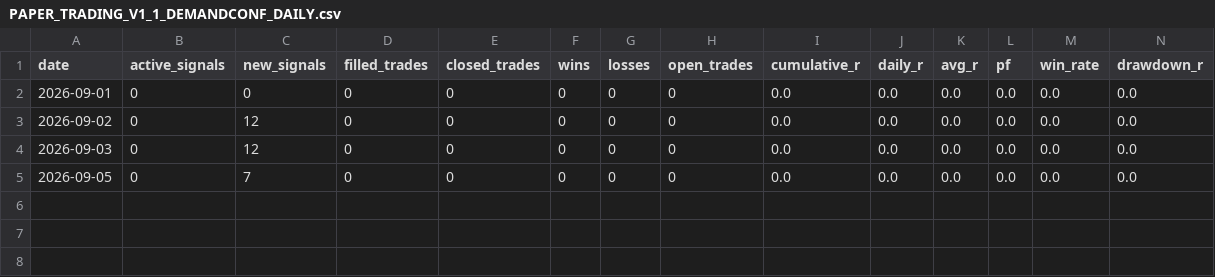
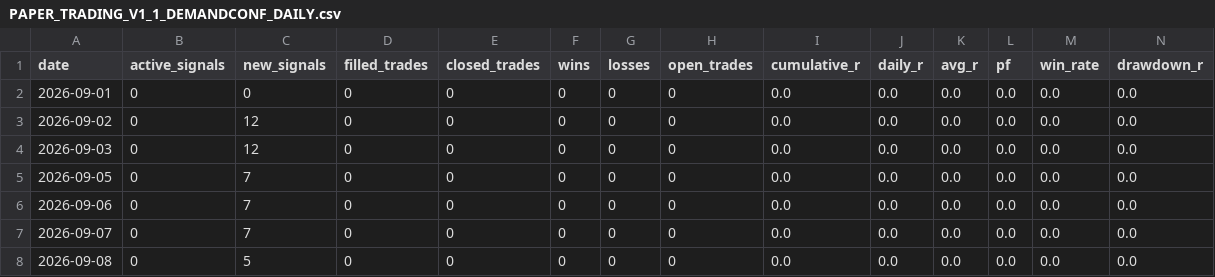
Before and after one commit to SavanTripathi/dhyanaksh-quant-terminal, a CSV file: PAPER_TRADING_V1_1_DEMANDCONF_DAILY.csv, drawn as a sheet; only a part is shown; rows hold the shown columns only; the diff names each change by its address in the sheet, - before the commit and + after, or states it on an @@ line.

```diff
--- a/PAPER_TRADING_V1_1_DEMANDCONF_DAILY.csv
+++ b/PAPER_TRADING_V1_1_DEMANDCONF_DAILY.csv
+row 6: 2026-09-06 | 0 | 7 | 0 | 0 | 0 | 0 | 0 | 0.0 | 0.0 | 0.0 | 0.0 | 0.0 | 0.0
+row 7: 2026-09-07 | 0 | 7 | 0 | 0 | 0 | 0 | 0 | 0.0 | 0.0 | 0.0 | 0.0 | 0.0 | 0.0
+row 8: 2026-09-08 | 0 | 5 | 0 | 0 | 0 | 0 | 0 | 0.0 | 0.0 | 0.0 | 0.0 | 0.0 | 0.0
```
Also changed, not shown: PAPER_TRADING_V1_1_DEMANDCONF_EVENTS.csv, 17 other files.
